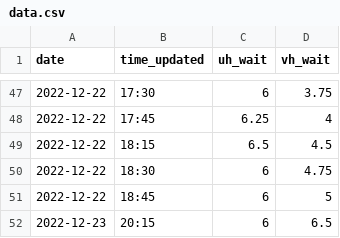
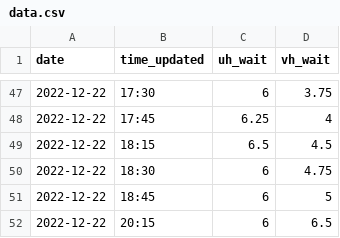
Before and after one commit to medialtemporal/lhsc-wait-times, a CSV file: data.csv, drawn as a sheet; only a part is shown, gaps mark what is left out.

Commit message:
Update data.csv

```diff
--- a/data.csv
+++ b/data.csv
@@ -51,2 +51,2 @@ date,time_updated,uh_wait,vh_wait
 2022-12-22,18:45,6,5
-2022-12-23,20:15,6,6.5
+2022-12-22,20:15,6,6.5
```
